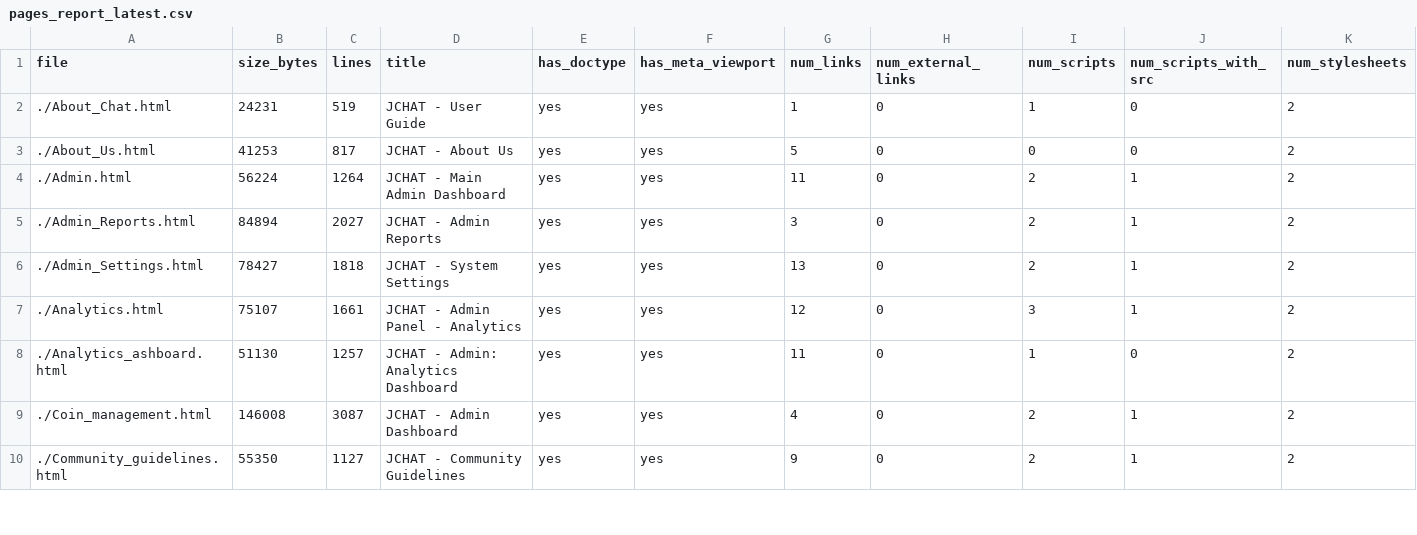
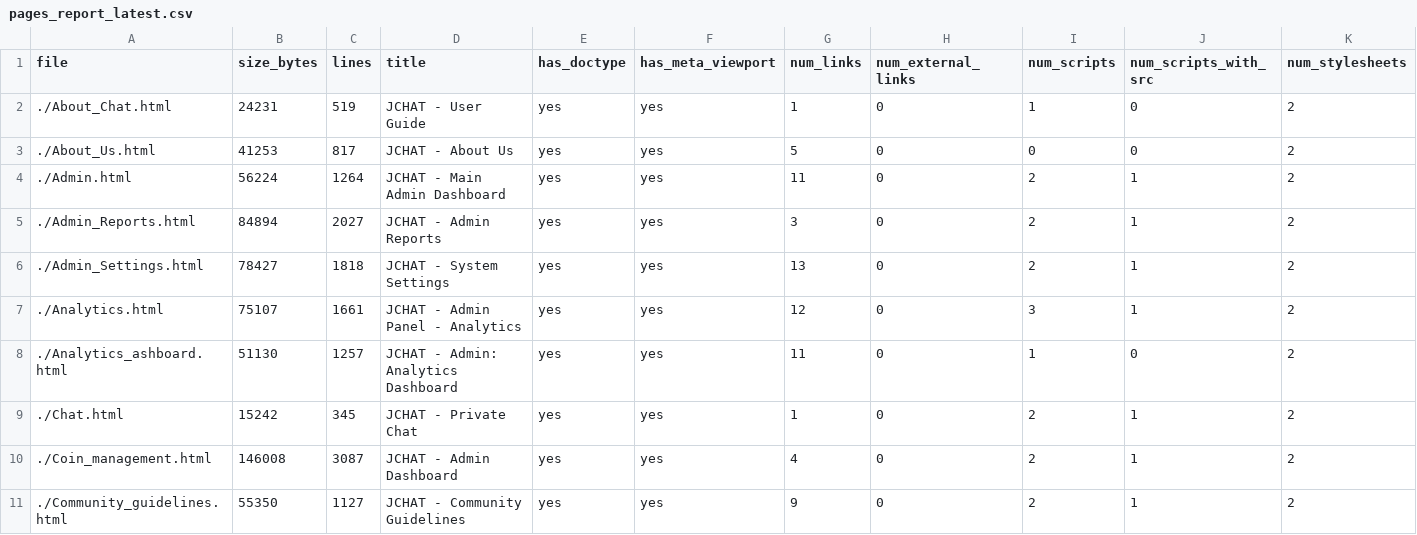
Before and after one commit to King-Grazzy/JCHAT, a CSV file: pages_report_latest.csv, drawn as a sheet; only a part is shown; rows hold the shown columns only; the diff names each change by its address in the sheet, - before the commit and + after, or states it on an @@ line.

```diff
--- a/pages_report_latest.csv
+++ b/pages_report_latest.csv
+row 9: ./Chat.html | 15242 | 345 | JCHAT - Private Chat | yes | yes | 1 | 0 | 2 | 1 | 2
```
Also changed, not shown: 1 other file.
